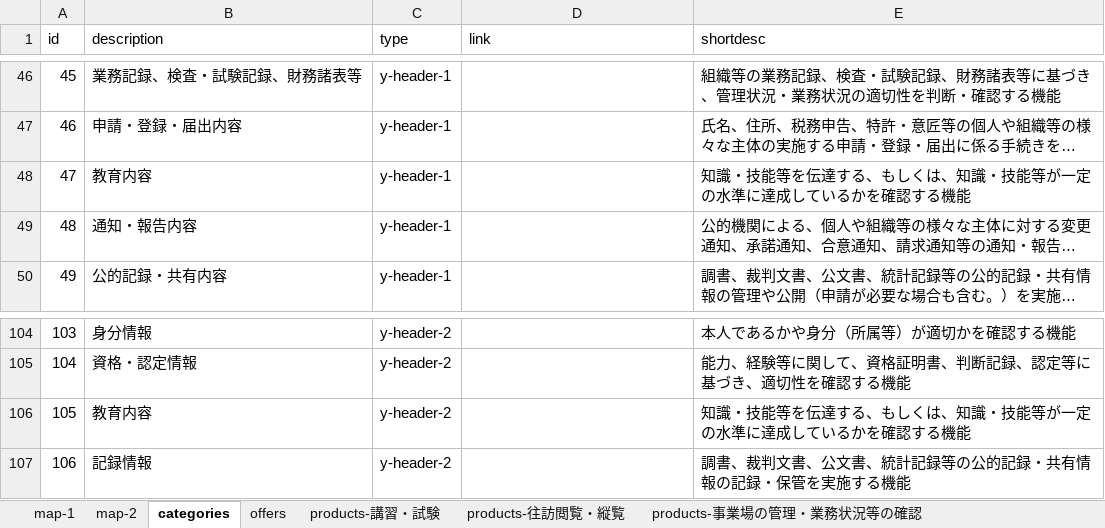
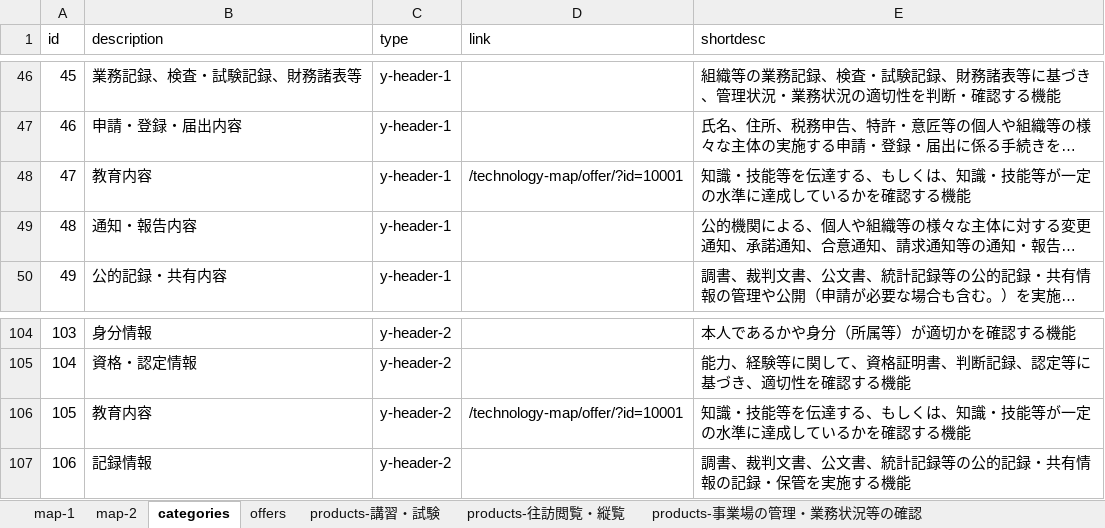
Before and after one commit to TakahiroATanaka/datechmap, an Excel workbook: src/data/technology-map-data.xlsx, sheet categories, drawn as a sheet; only a part is shown, gaps mark what is left out; long unchanged cells end in …; values as stored, in another font and other column widths than the file's, no borders; the diff names each change by its address in the sheet, - before the commit and + after, or states it on an @@ line.

Commit message:
link

```diff
--- a/src/data/technology-map-data.xlsx (sheet categories)
+++ b/src/data/technology-map-data.xlsx (sheet categories)
-D48 (link): (empty)
+D48 (link): /technology-map/offer/?id=10001
-D106 (link): (empty)
+D106 (link): /technology-map/offer/?id=10001
```
Also changed, not shown: 3 other files.
